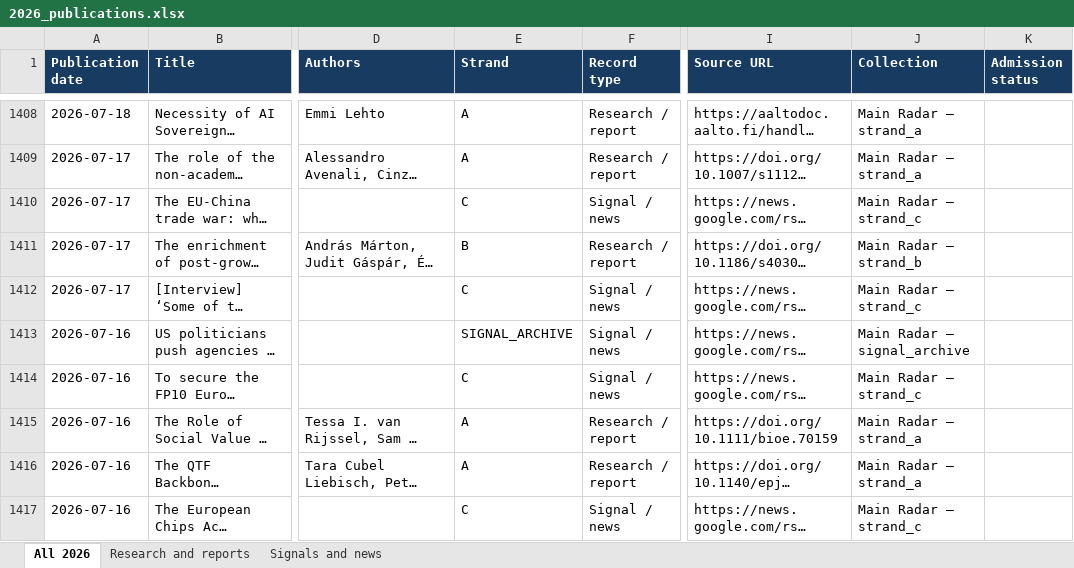
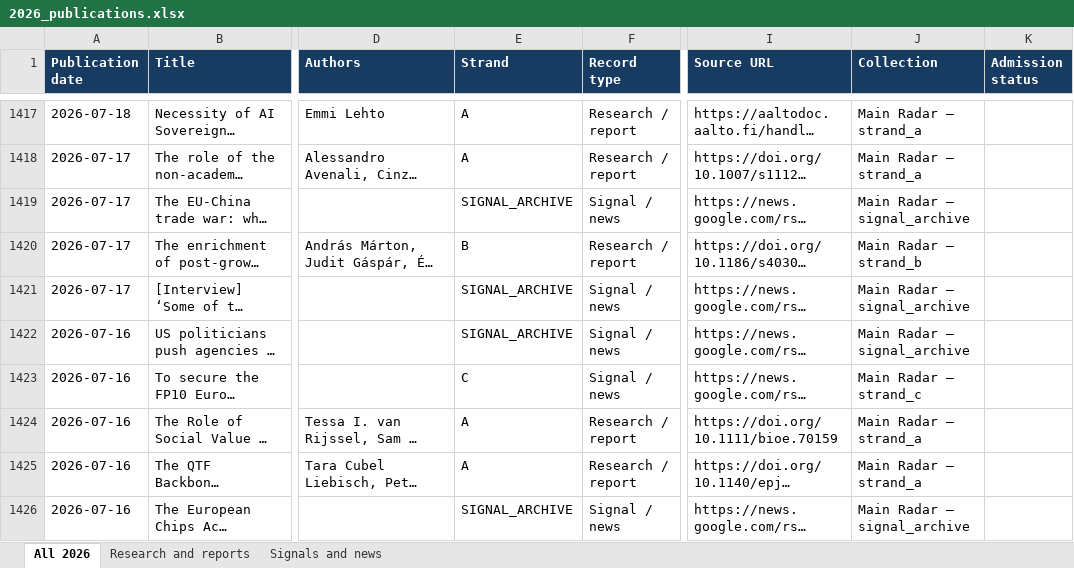
Before and after one commit to vevirm/radar_articles_reports, an Excel workbook: 2026-stuff/2026_publications.xlsx, sheet All 2026, drawn as a sheet; only a part is shown, gaps mark what is left out; long unchanged cells end in …; values as stored, in another font and other column widths than the file's, no borders; addresses are those after the commit; the diff covers the shown part only; the diff names each change by its address in the sheet, - before the commit and + after, or states it on an @@ line.

```diff
--- a/2026-stuff/2026_publications.xlsx (sheet All 2026)
+++ b/2026-stuff/2026_publications.xlsx (sheet All 2026)
-E1419 (Strand): C
+E1419 (Strand): SIGNAL_ARCHIVE
-J1419 (Collection): Main Radar — strand_c
+J1419 (Collection): Main Radar — signal_archive
-E1421 (Strand): C
+E1421 (Strand): SIGNAL_ARCHIVE
-J1421 (Collection): Main Radar — strand_c
+J1421 (Collection): Main Radar — signal_archive
-E1426 (Strand): C
+E1426 (Strand): SIGNAL_ARCHIVE
-J1426 (Collection): Main Radar — strand_c
+J1426 (Collection): Main Radar — signal_archive
```
Also changed, not shown: 10 added rows, 1 removed row and 94 edited cells elsewhere in this sheet, sheet Signals and news, sheet Research and reports, 1 other file.
